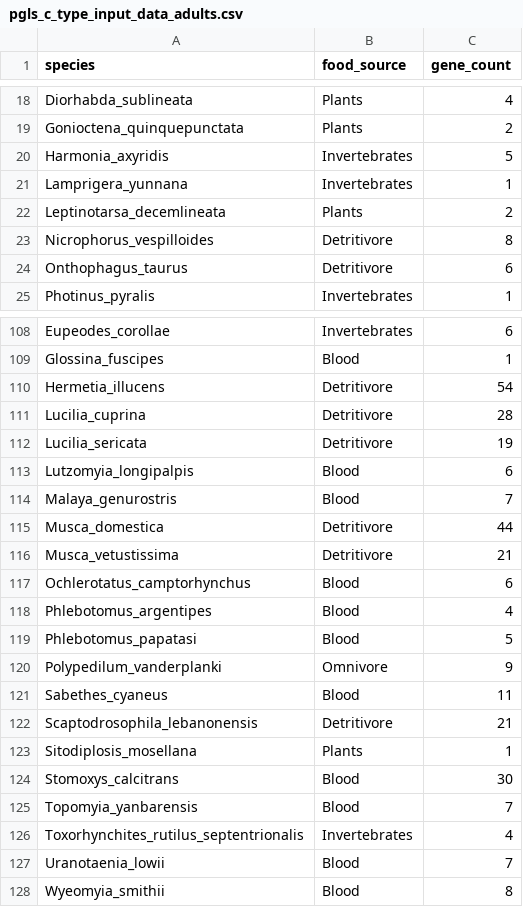
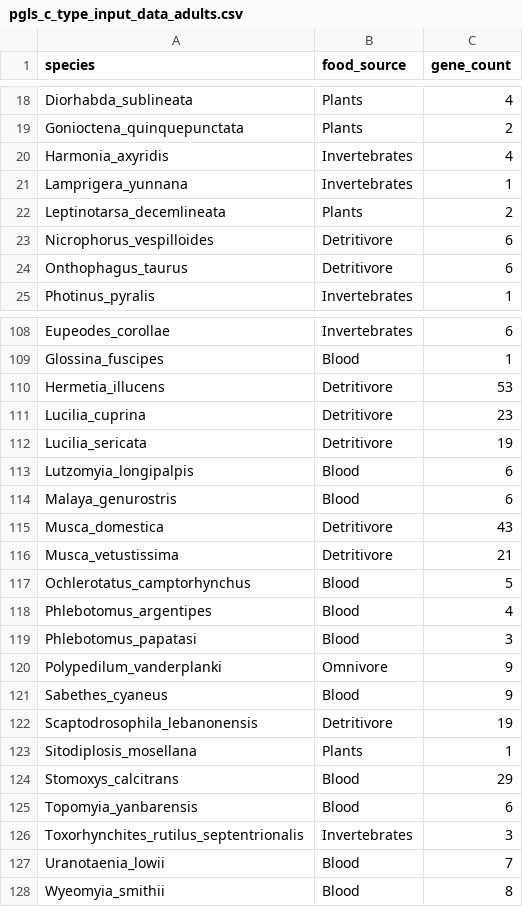
Before and after one commit to hector-romao/romao-lysozymes, a CSV file: PGLS_analysis/data/pgls_c_type_input_data_adults.csv, drawn as a sheet; only a part is shown, gaps mark what is left out; the diff covers the shown part only.

Commit message:
Adjust gene counts in pgls_c_type_input_data_adults.csv
Updated gene counts for various species in the input data.

```diff
--- a/PGLS_analysis/data/pgls_c_type_input_data_adults.csv
+++ b/PGLS_analysis/data/pgls_c_type_input_data_adults.csv
@@ -19,6 +19,6 @@ Diorhabda_sublineata,Plants,4
 Gonioctena_quinquepunctata,Plants,2
-Harmonia_axyridis,Invertebrates,5
+Harmonia_axyridis,Invertebrates,4
 Lamprigera_yunnana,Invertebrates,1
 Leptinotarsa_decemlineata,Plants,2
-Nicrophorus_vespilloides,Detritivore,8
+Nicrophorus_vespilloides,Detritivore,6
 Onthophagus_taurus,Detritivore,6
@@ -109,19 +109,19 @@ Eupeodes_corollae,Invertebrates,6
 Glossina_fuscipes,Blood,1
-Hermetia_illucens,Detritivore,54
-Lucilia_cuprina,Detritivore,28
+Hermetia_illucens,Detritivore,53
+Lucilia_cuprina,Detritivore,23
 Lucilia_sericata,Detritivore,19
 Lutzomyia_longipalpis,Blood,6
-Malaya_genurostris,Blood,7
-Musca_domestica,Detritivore,44
+Malaya_genurostris,Blood,6
+Musca_domestica,Detritivore,43
 Musca_vetustissima,Detritivore,21
-Ochlerotatus_camptorhynchus,Blood,6
+Ochlerotatus_camptorhynchus,Blood,5
 Phlebotomus_argentipes,Blood,4
-Phlebotomus_papatasi,Blood,5
+Phlebotomus_papatasi,Blood,3
 Polypedilum_vanderplanki,Omnivore,9
-Sabethes_cyaneus,Blood,11
-Scaptodrosophila_lebanonensis,Detritivore,21
+Sabethes_cyaneus,Blood,9
+Scaptodrosophila_lebanonensis,Detritivore,19
 Sitodiplosis_mosellana,Plants,1
-Stomoxys_calcitrans,Blood,30
-Topomyia_yanbarensis,Blood,7
-Toxorhynchites_rutilus_septentrionalis,Invertebrates,4
+Stomoxys_calcitrans,Blood,29
+Topomyia_yanbarensis,Blood,6
+Toxorhynchites_rutilus_septentrionalis,Invertebrates,3
 Uranotaenia_lowii,Blood,7
```
Also changed, not shown: 43 edited cells elsewhere in this file.
